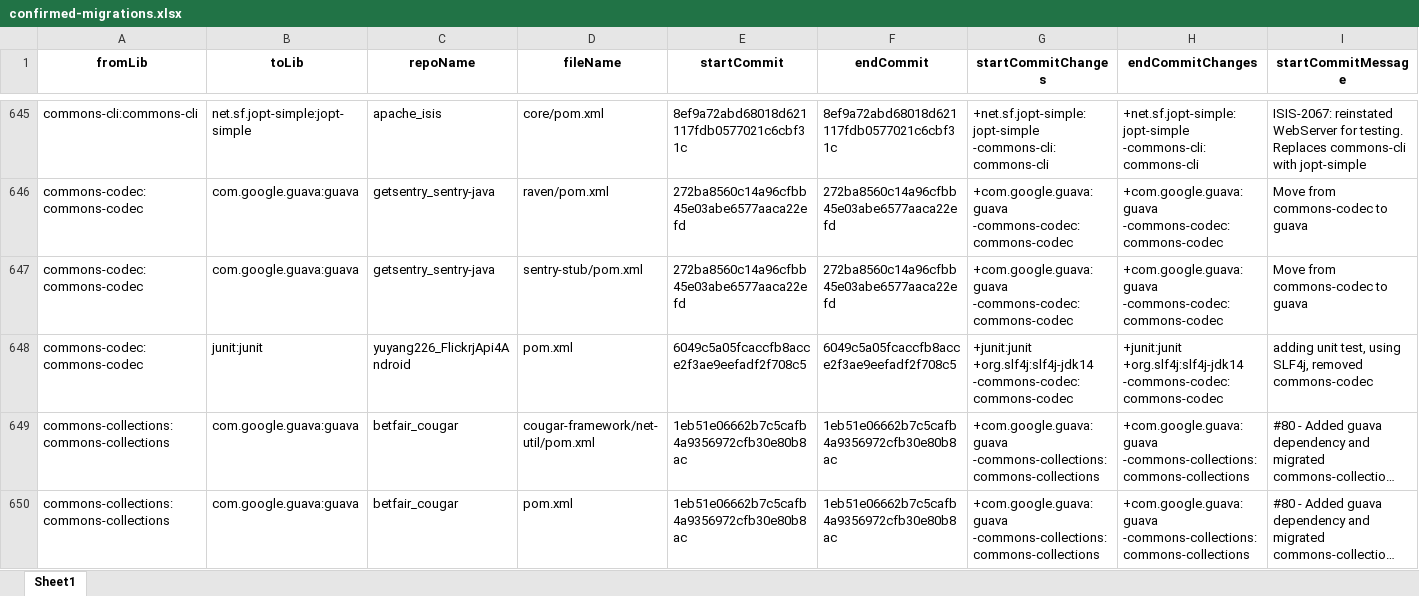
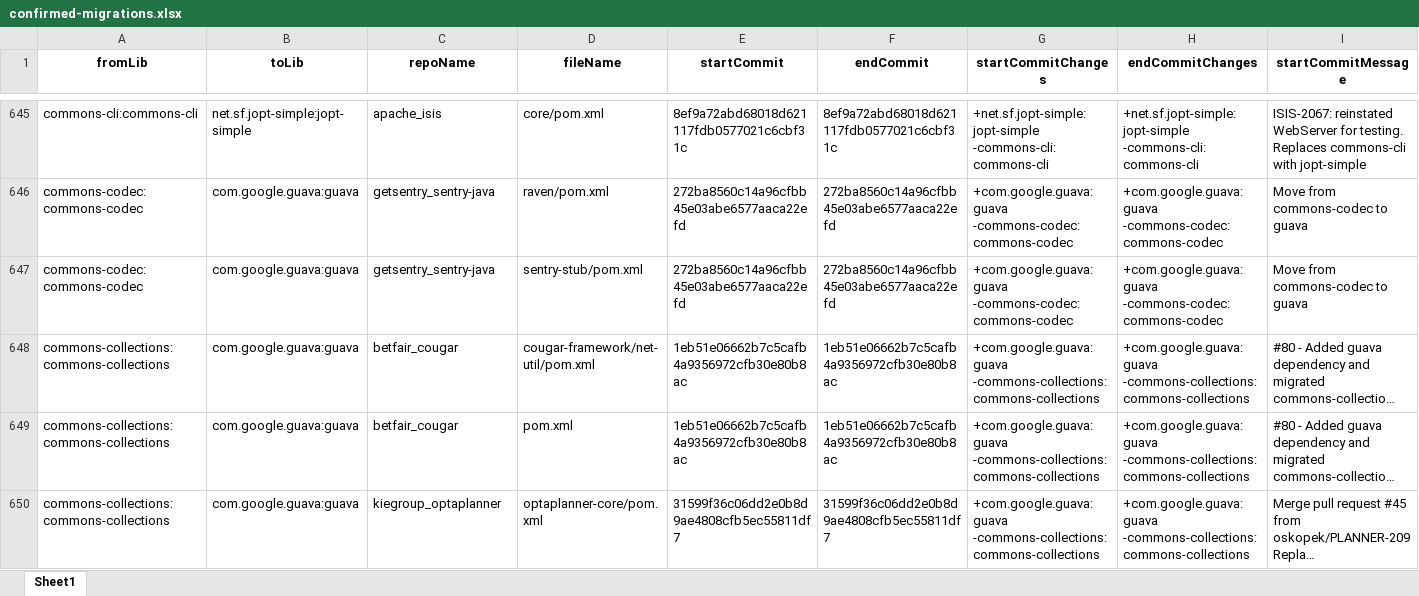
Before and after one commit to hehao98/MigrationHelper, an Excel workbook: evaluation/manual/confirmed-migrations.xlsx, sheet Sheet1, drawn as a sheet; only a part is shown, gaps mark what is left out; the shorter side is filled out with more unchanged rows; long unchanged cells end in …; values as stored, in another font and other column widths than the file's, no borders; removed rows and columns are numbered as before the commit, all else as after; rows hold the shown columns only; ↵ is a line break in a cell; the diff covers the shown part only; the diff names each change by its address in the sheet, - before the commit and + after, or states it on an @@ line.

Commit message:
Update confirmed-migrations.xlsx

```diff
--- a/evaluation/manual/confirmed-migrations.xlsx (sheet Sheet1)
+++ b/evaluation/manual/confirmed-migrations.xlsx (sheet Sheet1)
-row 648: commons-codec:commons-codec | junit:junit | yuyang226_FlickrjApi4Android | pom.xml | 6049c5a05fcaccfb8acce2f3ae9eefadf2f708c5 | 6049c5a05fcaccfb8acce2f3ae9eefadf2f708c5 | +junit:junit ↵ +org.slf4j:slf4j-jdk14 ↵ -commons-codec:commons-codec | +junit:junit ↵ +org.slf4j:slf4j-jdk14 ↵ -commons-codec:commons-codec | adding unit test, using SLF4j, removed commons-codec
```
Also changed, not shown: 1 added row and 2 removed rows elsewhere in this sheet.
